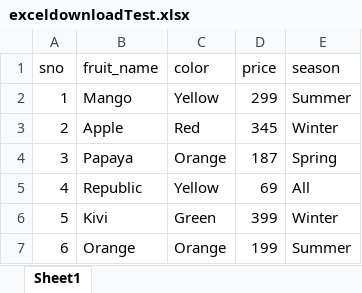
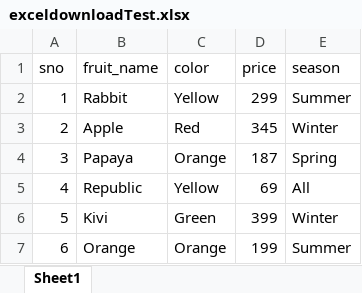
Before and after one commit to Santosh9964/ExcelTest, an Excel workbook: exceldownloadTest.xlsx, sheet Sheet1, drawn as a sheet; values as stored, in another font and other column widths than the file's, no borders; the diff names each change by its address in the sheet, - before the commit and + after, or states it on an @@ line.

Commit message:
optimising the code of excel

```diff
--- a/exceldownloadTest.xlsx (sheet Sheet1)
+++ b/exceldownloadTest.xlsx (sheet Sheet1)
-B2 (fruit_name): Mango
+B2 (fruit_name): Rabbit
```
Also changed, not shown: 1 other file.
